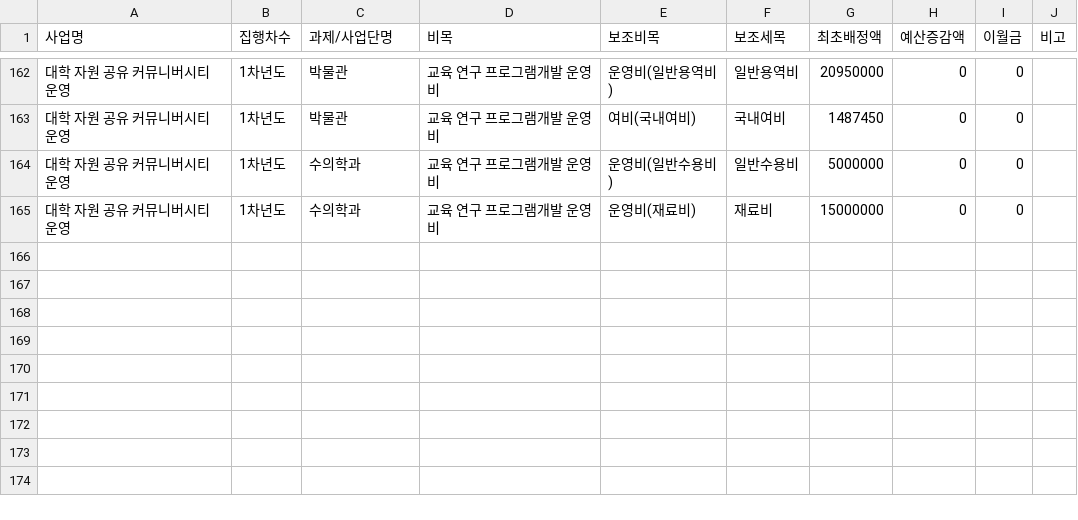
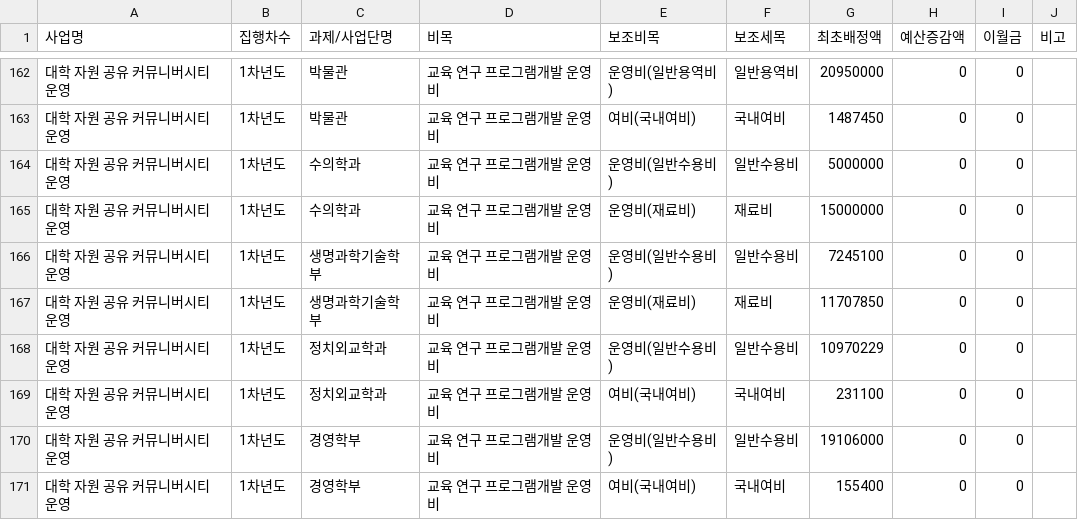
Before and after one commit to jcg8206/ANCHOR_JNU, a CSV file: budget_details.csv, drawn as a sheet; only a part is shown, gaps mark what is left out; the diff names each change by its address in the sheet, - before the commit and + after, or states it on an @@ line.

Commit message:
Auto-update budget_details.csv [2026-08-11 09:25:58]

```diff
--- a/budget_details.csv
+++ b/budget_details.csv
+row 166: 대학 자원 공유 커뮤니버시티 운영 | 1차년도 | 생명과학기술학부 | 교육 연구 프로그램개발 운영비 | 운영비(일반수용비) | 일반수용비 | 7245100 | 0 | 0
+row 167: 대학 자원 공유 커뮤니버시티 운영 | 1차년도 | 생명과학기술학부 | 교육 연구 프로그램개발 운영비 | 운영비(재료비) | 재료비 | 11707850 | 0 | 0
+row 168: 대학 자원 공유 커뮤니버시티 운영 | 1차년도 | 정치외교학과 | 교육 연구 프로그램개발 운영비 | 운영비(일반수용비) | 일반수용비 | 10970229 | 0 | 0
+row 169: 대학 자원 공유 커뮤니버시티 운영 | 1차년도 | 정치외교학과 | 교육 연구 프로그램개발 운영비 | 여비(국내여비) | 국내여비 | 231100 | 0 | 0
+row 170: 대학 자원 공유 커뮤니버시티 운영 | 1차년도 | 경영학부 | 교육 연구 프로그램개발 운영비 | 운영비(일반수용비) | 일반수용비 | 19106000 | 0 | 0
+row 171: 대학 자원 공유 커뮤니버시티 운영 | 1차년도 | 경영학부 | 교육 연구 프로그램개발 운영비 | 여비(국내여비) | 국내여비 | 155400 | 0 | 0
```
